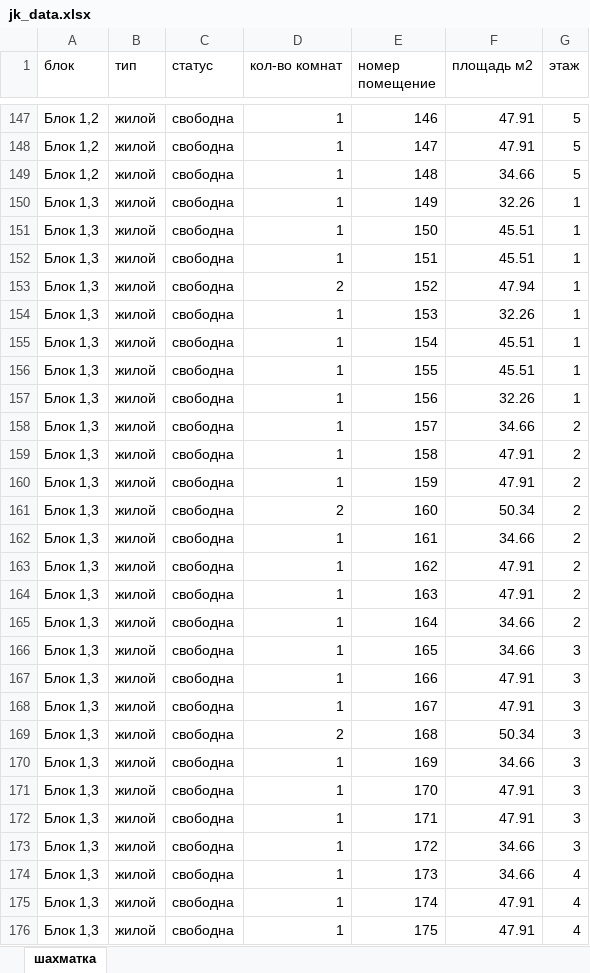
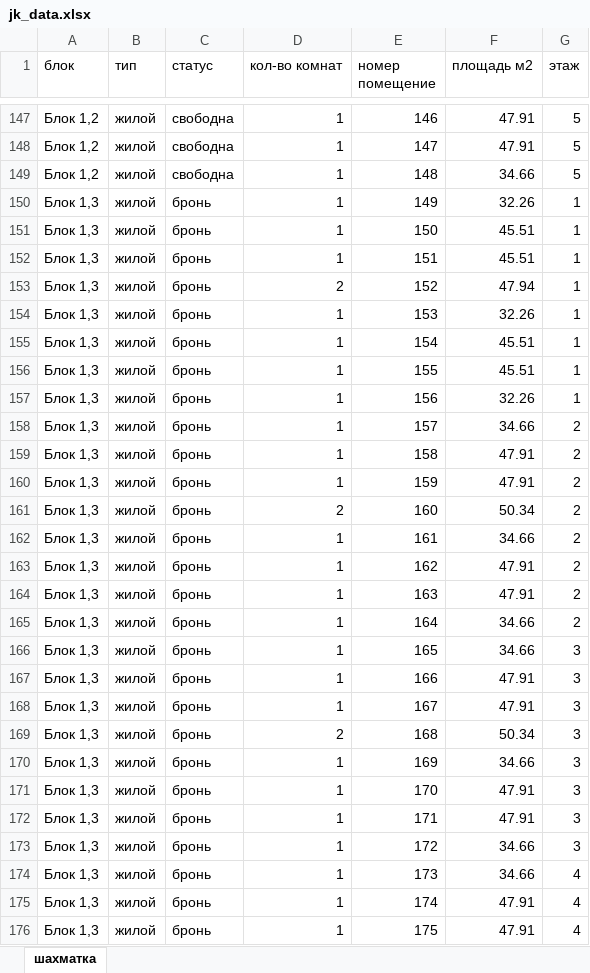
Before and after one commit to RealEstateDevw/RealEstate, an Excel workbook: static/Жилые_Комплексы/ЖК_Бахор/jk_data.xlsx, sheet шахматка, drawn as a sheet; only a part is shown, gaps mark what is left out; values as stored, in another font and other column widths than the file's, no borders; the diff covers the shown part only; the diff names each change by its address in the sheet, - before the commit and + after, or states it on an @@ line.

Commit message:
jk_data

```diff
--- a/static/Жилые_Комплексы/ЖК_Бахор/jk_data.xlsx (sheet шахматка)
+++ b/static/Жилые_Комплексы/ЖК_Бахор/jk_data.xlsx (sheet шахматка)
-C150:C176 (статус): свободна
+C150:C176 (статус): бронь
```
Also changed, not shown: 20 edited cells elsewhere in this sheet.
